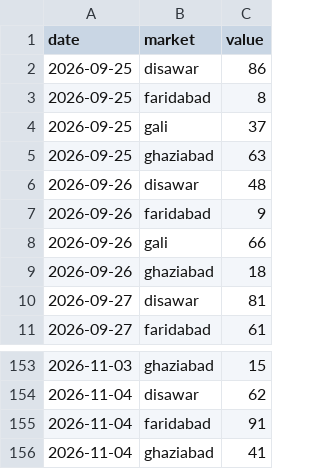
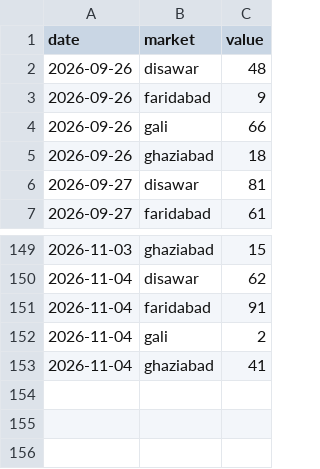
Before and after one commit to vaibhavkumar-WPDEV/predict-satta, a CSV file: data/raw/satta-king-fast.csv, drawn as a sheet; only a part is shown, gaps mark what is left out; removed rows and columns are numbered as before the commit, all else as after; the diff names each change by its address in the sheet, - before the commit and + after, or states it on an @@ line.

```diff
--- a/data/raw/satta-king-fast.csv
+++ b/data/raw/satta-king-fast.csv
-row 2: 2026-09-25 | disawar | 86
-row 3: 2026-09-25 | faridabad | 8
-row 4: 2026-09-25 | gali | 37
-row 5: 2026-09-25 | ghaziabad | 63
+row 152: 2026-11-04 | gali | 2
```
Also changed, not shown: data/raw/satta-xpress.csv, data/raw/sattacom.csv, 4 other files.
